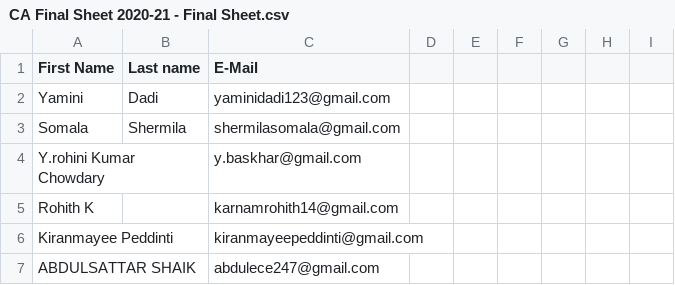
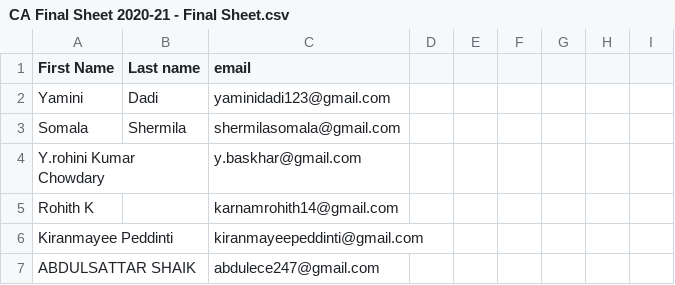
Before and after one commit to Shivansh1910/ds, a CSV file: CA Final Sheet 2020-21 - Final Sheet.csv, drawn as a sheet; only a part is shown.

Commit message:
grg

```diff
--- a/CA Final Sheet 2020-21 - Final Sheet.csv
+++ b/CA Final Sheet 2020-21 - Final Sheet.csv
@@ -1,2 +1,2 @@
-First Name,Last name,E-Mail,,,,,,
+First Name,Last name,email,,,,,,
 Yamini,Dadi,yaminidadi123@gmail.com,,,,,,
```
